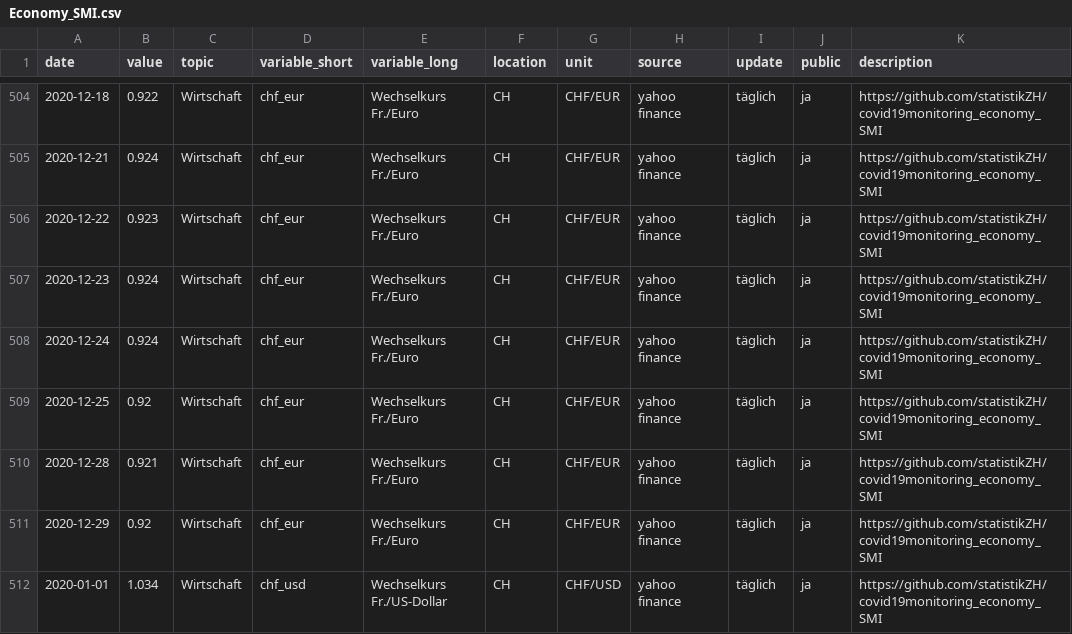
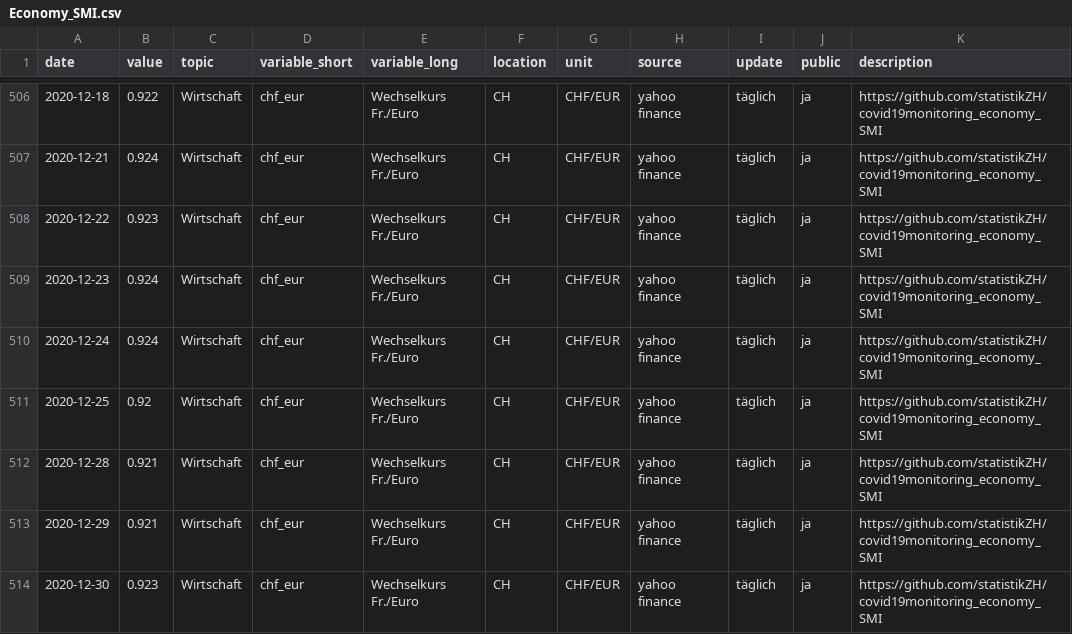
Before and after one commit to statistikZH/covid19monitoring_economy_SMI, a CSV file: Economy_SMI.csv, drawn as a sheet; only a part is shown, gaps mark what is left out; the shorter side is filled out with more unchanged rows; the diff covers the shown part only.

Commit message:
2.1.

```diff
--- a/Economy_SMI.csv
+++ b/Economy_SMI.csv
@@ -510,2 +512,3 @@
 2020-12-28,0.921,"Wirtschaft","chf_eur","Wechselkurs Fr./Euro","CH","CHF/EUR","yahoo finance","täglich","ja","https://github.com/statistikZH/covid19monitoring_economy_SMI"
-2020-12-29,0.92,"Wirtschaft","chf_eur","Wechselkurs Fr./Euro","CH","CHF/EUR","yahoo finance","täglich","ja","https://github.com/statistikZH/covid19monitoring_economy_SMI"
+2020-12-29,0.921,"Wirtschaft","chf_eur","Wechselkurs Fr./Euro","CH","CHF/EUR","yahoo finance","täglich","ja","https://github.com/statistikZH/covid19monitoring_economy_SMI"
+2020-12-30,0.923,"Wirtschaft","chf_eur","Wechselkurs Fr./Euro","CH","CHF/EUR","yahoo finance","täglich","ja","https://github.com/statistikZH/covid19monitoring_economy_SMI"
```
Also changed, not shown: 12 added rows and 1 edited cell elsewhere in this file.
